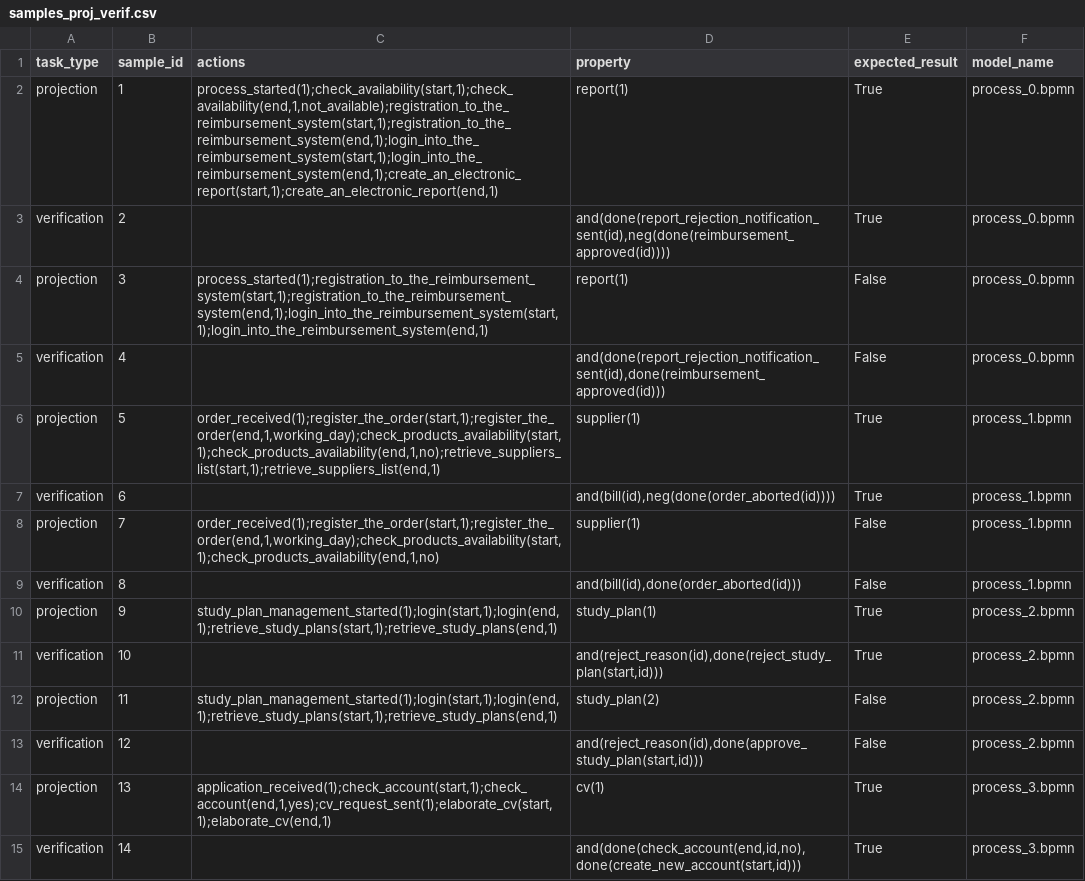
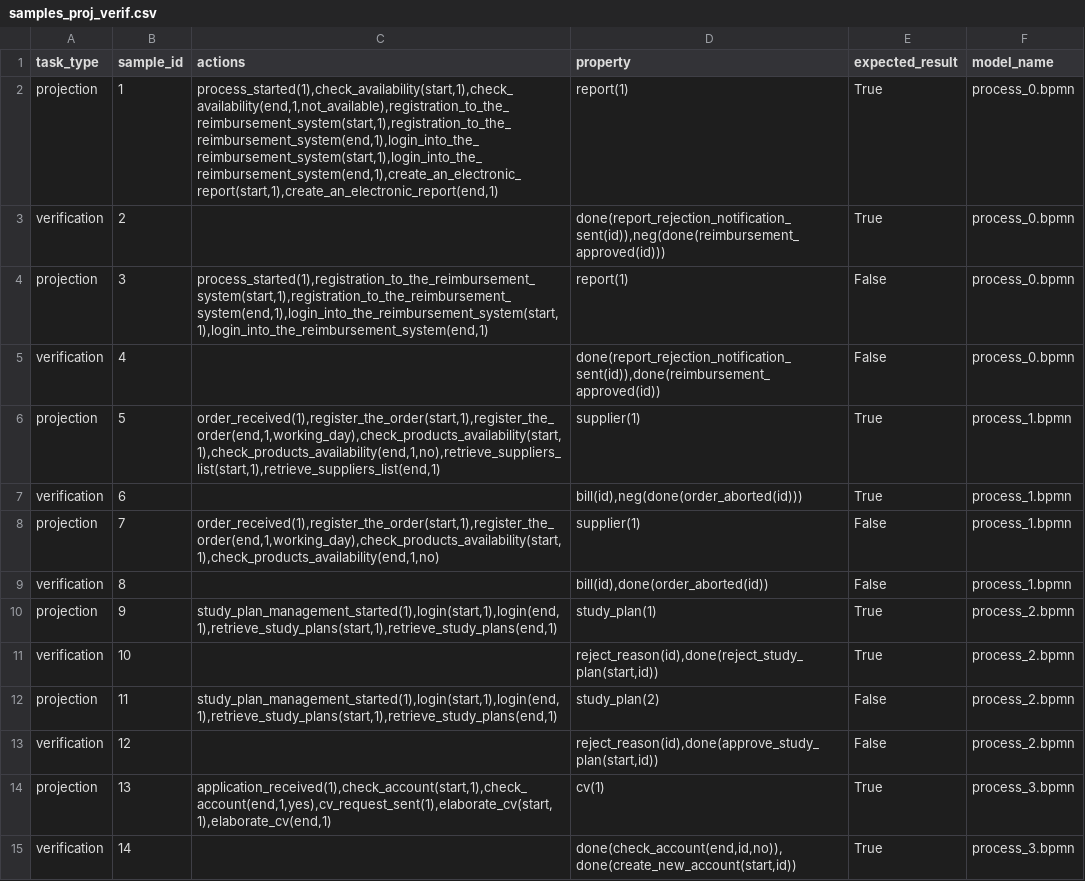
Before and after one commit to angelo-casciani/sitcalc4bpmn, a CSV file: evaluation/datasets/samples_proj_verif.csv, drawn as a sheet; only a part is shown; the diff covers the shown part only.

```diff
--- a/evaluation/datasets/samples_proj_verif.csv
+++ b/evaluation/datasets/samples_proj_verif.csv
@@ -1,15 +1,15 @@
 task_type,sample_id,actions,property,expected_result,model_name
-projection,1,"process_started(1);check_availability(start,1);check_availability(end,1,not_available);registration_to_the_reimbursement_system(start,1);registration_to_the_reimbursement_system(end,1);login_into_the_reimbursement_system(start,1);login_into_the_reimbursement_system(end,1);create_an_electronic_report(start,1);create_an_electronic_report(end,1)",report(1),True,process_0.bpmn
-verification,2,,"and(done(report_rejection_notification_sent(id),neg(done(reimbursement_approved(id))))",True,process_0.bpmn
-projection,3,"process_started(1);registration_to_the_reimbursement_system(start,1);registration_to_the_reimbursement_system(end,1);login_into_the_reimbursement_system(start,1);login_into_the_reimbursement_system(end,1)",report(1),False,process_0.bpmn
-verification,4,,"and(done(report_rejection_notification_sent(id),done(reimbursement_approved(id)))",False,process_0.bpmn
-projection,5,"order_received(1);register_the_order(start,1);register_the_order(end,1,working_day);check_products_availability(start,1);check_products_availability(end,1,no);retrieve_suppliers_list(start,1);retrieve_suppliers_list(end,1)",supplier(1),True,process_1.bpmn
-verification,6,,"and(bill(id),neg(done(order_aborted(id))))",True,process_1.bpmn
-projection,7,"order_received(1);register_the_order(start,1);register_the_order(end,1,working_day);check_products_availability(start,1);check_products_availability(end,1,no)",supplier(1),False,process_1.bpmn
-verification,8,,"and(bill(id),done(order_aborted(id)))",False,process_1.bpmn
-projection,9,"study_plan_management_started(1);login(start,1);login(end,1);retrieve_study_plans(start,1);retrieve_study_plans(end,1)",study_plan(1),True,process_2.bpmn
-verification,10,,"and(reject_reason(id),done(reject_study_plan(start,id)))",True,process_2.bpmn
-projection,11,"study_plan_management_started(1);login(start,1);login(end,1);retrieve_study_plans(start,1);retrieve_study_plans(end,1)",study_plan(2),False,process_2.bpmn
-verification,12,,"and(reject_reason(id),done(approve_study_plan(start,id)))",False,process_2.bpmn
-projection,13,"application_received(1);check_account(start,1);check_account(end,1,yes);cv_request_sent(1);elaborate_cv(start,1);elaborate_cv(end,1)",cv(1),True,process_3.bpmn
-verification,14,,"and(done(check_account(end,id,no),done(create_new_account(start,id)))",True,process_3.bpmn
+projection,1,"process_started(1),check_availability(start,1),check_availability(end,1,not_available),registration_to_the_reimbursement_system(start,1),registration_to_the_reimbursement_system(end,1),login_into_the_reimbursement_system(start,1),login_into_the_reimbursement_system(end,1),create_an_electronic_report(start,1),create_an_electronic_report(end,1)",report(1),True,process_0.bpmn
+verification,2,,"done(report_rejection_notification_sent(id)),neg(done(reimbursement_approved(id)))",True,process_0.bpmn
+projection,3,"process_started(1),registration_to_the_reimbursement_system(start,1),registration_to_the_reimbursement_system(end,1),login_into_the_reimbursement_system(start,1),login_into_the_reimbursement_system(end,1)",report(1),False,process_0.bpmn
+verification,4,,"done(report_rejection_notification_sent(id)),done(reimbursement_approved(id))",False,process_0.bpmn
+projection,5,"order_received(1),register_the_order(start,1),register_the_order(end,1,working_day),check_products_availability(start,1),check_products_availability(end,1,no),retrieve_suppliers_list(start,1),retrieve_suppliers_list(end,1)",supplier(1),True,process_1.bpmn
+verification,6,,"bill(id),neg(done(order_aborted(id)))",True,process_1.bpmn
+projection,7,"order_received(1),register_the_order(start,1),register_the_order(end,1,working_day),check_products_availability(start,1),check_products_availability(end,1,no)",supplier(1),False,process_1.bpmn
+verification,8,,"bill(id),done(order_aborted(id))",False,process_1.bpmn
+projection,9,"study_plan_management_started(1),login(start,1),login(end,1),retrieve_study_plans(start,1),retrieve_study_plans(end,1)",study_plan(1),True,process_2.bpmn
+verification,10,,"reject_reason(id),done(reject_study_plan(start,id))",True,process_2.bpmn
+projection,11,"study_plan_management_started(1),login(start,1),login(end,1),retrieve_study_plans(start,1),retrieve_study_plans(end,1)",study_plan(2),False,process_2.bpmn
+verification,12,,"reject_reason(id),done(approve_study_plan(start,id))",False,process_2.bpmn
+projection,13,"application_received(1),check_account(start,1),check_account(end,1,yes),cv_request_sent(1),elaborate_cv(start,1),elaborate_cv(end,1)",cv(1),True,process_3.bpmn
+verification,14,,"done(check_account(end,id,no)),done(create_new_account(start,id))",True,process_3.bpmn
```
Also changed, not shown: 26 edited cells elsewhere in this file.
